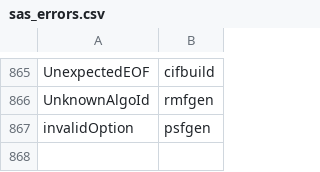
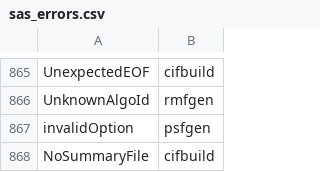
Before and after one commit to DavidT3/XGA, a CSV file: xga/files/sas_errors.csv, drawn as a sheet; only a part is shown, gaps mark what is left out.

Commit message:
Added the NoSummaryFile error to the list of known SAS errors

```diff
--- a/xga/files/sas_errors.csv
+++ b/xga/files/sas_errors.csv
@@ -867 +867,2 @@ UnknownAlgoId,rmfgen
 invalidOption,psfgen
+NoSummaryFile,cifbuild
```
